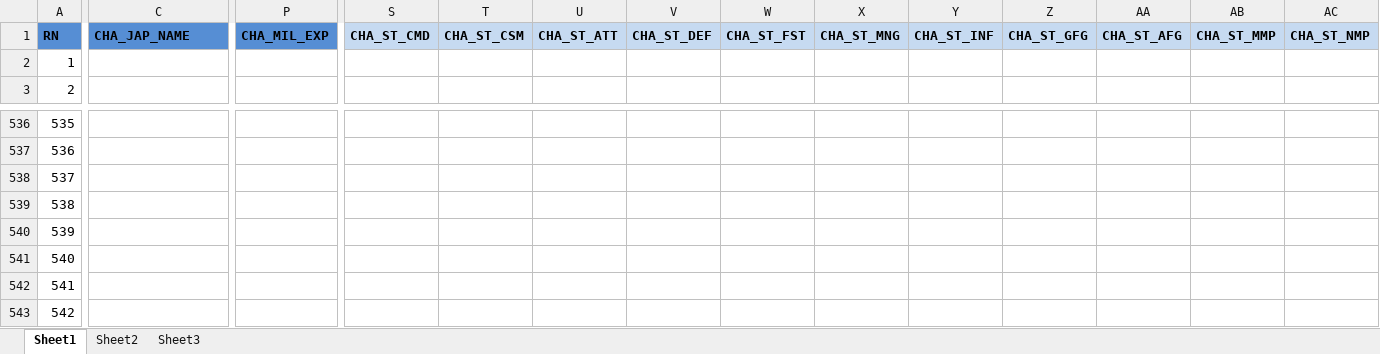
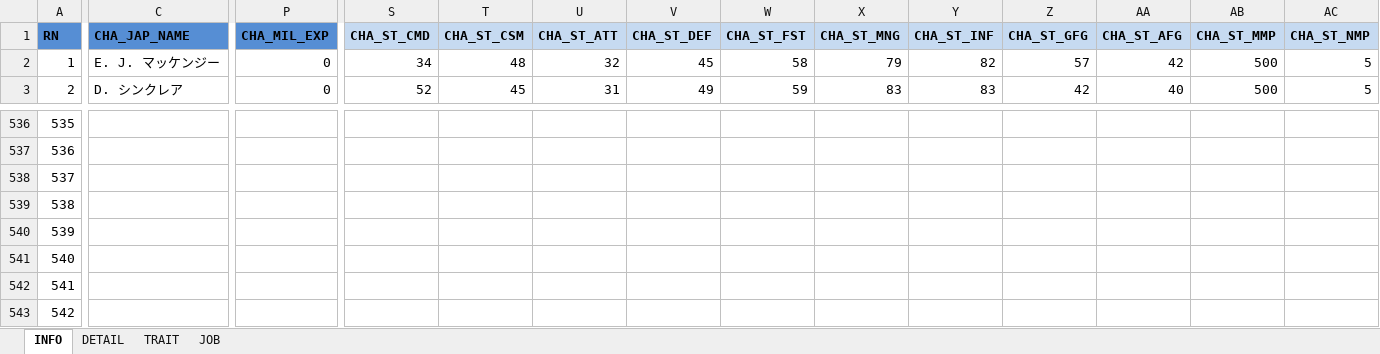
Before and after one commit to geneiDev/LOGH_WEB, an Excel workbook: public/data/scenario/T1/TN_GEN_CHAR.xlsx, sheet INFO, drawn as a sheet; only a part is shown, gaps mark what is left out; values as stored, in another font and other column widths than the file's, no borders; the diff covers the shown part only; the diff names each change by its address in the sheet, - before the commit and + after, or states it on an @@ line.

```diff
--- a/public/data/scenario/T1/TN_GEN_CHAR.xlsx (sheet INFO)
+++ b/public/data/scenario/T1/TN_GEN_CHAR.xlsx (sheet INFO)
-sheet tab: Sheet1
+sheet tab: INFO
-sheet tab: Sheet2
+sheet tab: DETAIL
-sheet tab: Sheet3
+sheet tab: TRAIT
+sheet tab: JOB
-C2 (CHA_JAP_NAME): (empty)
+C2 (CHA_JAP_NAME): E. J. マッケンジー
-P2:P3 (CHA_MIL_EXP): (empty)
+P2:P3 (CHA_MIL_EXP): 0
-S2 (CHA_ST_CMD): (empty)
+S2 (CHA_ST_CMD): 34
-T2 (CHA_ST_CSM): (empty)
+T2 (CHA_ST_CSM): 48
-U2 (CHA_ST_ATT): (empty)
+U2 (CHA_ST_ATT): 32
-V2 (CHA_ST_DEF): (empty)
+V2 (CHA_ST_DEF): 45
-W2 (CHA_ST_FST): (empty)
+W2 (CHA_ST_FST): 58
-X2 (CHA_ST_MNG): (empty)
+X2 (CHA_ST_MNG): 79
-Y2 (CHA_ST_INF): (empty)
+Y2 (CHA_ST_INF): 82
-Z2 (CHA_ST_GFG): (empty)
+Z2 (CHA_ST_GFG): 57
-AA2 (CHA_ST_AFG): (empty)
+AA2 (CHA_ST_AFG): 42
-AB2:AB3 (CHA_ST_MMP): (empty)
+AB2:AB3 (CHA_ST_MMP): 500
-AC2:AC3 (CHA_ST_NMP): (empty)
+AC2:AC3 (CHA_ST_NMP): 5
-C3 (CHA_JAP_NAME): (empty)
+C3 (CHA_JAP_NAME): D. シンクレア
-S3 (CHA_ST_CMD): (empty)
+S3 (CHA_ST_CMD): 52
-T3 (CHA_ST_CSM): (empty)
+T3 (CHA_ST_CSM): 45
-U3 (CHA_ST_ATT): (empty)
+U3 (CHA_ST_ATT): 31
-V3 (CHA_ST_DEF): (empty)
+V3 (CHA_ST_DEF): 49
-W3 (CHA_ST_FST): (empty)
+W3 (CHA_ST_FST): 59
-X3 (CHA_ST_MNG): (empty)
+X3 (CHA_ST_MNG): 83
-Y3 (CHA_ST_INF): (empty)
+Y3 (CHA_ST_INF): 83
-Z3 (CHA_ST_GFG): (empty)
+Z3 (CHA_ST_GFG): 42
-AA3 (CHA_ST_AFG): (empty)
+AA3 (CHA_ST_AFG): 40
```
Also changed, not shown: 21 edited cells elsewhere in this sheet, sheet DETAIL, sheet TRAIT, 9 other files.
